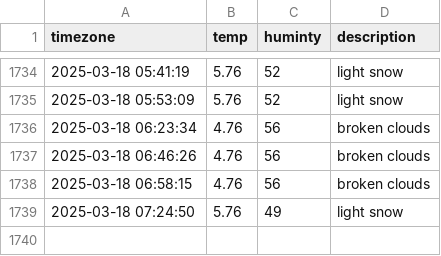
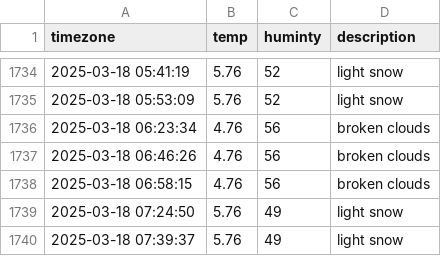
Before and after one commit to dongmin330/seoul_weather, a CSV file: seoul_weather.csv, drawn as a sheet; only a part is shown, gaps mark what is left out.

```diff
--- a/seoul_weather.csv
+++ b/seoul_weather.csv
@@ -1739 +1739,2 @@ timezone,temp,huminty,description
 2025-03-18 07:24:50,5.76,49,light snow
+2025-03-18 07:39:37,5.76,49,light snow
```
